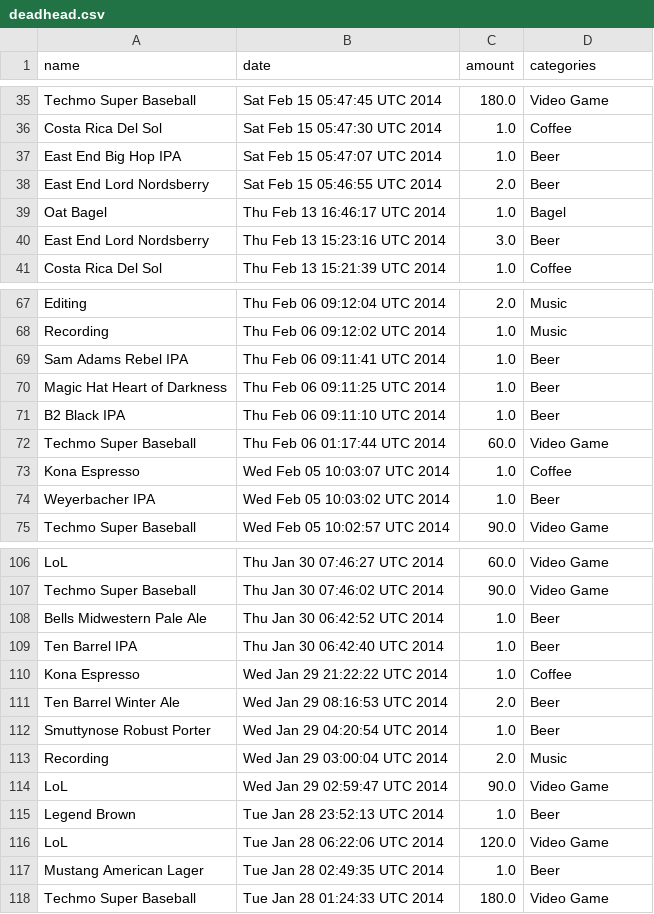
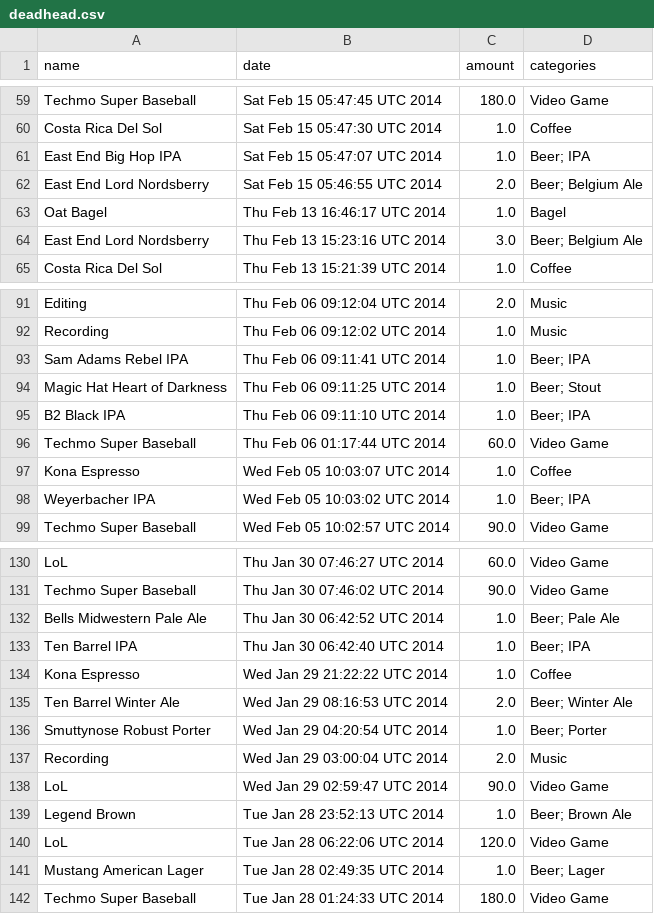
Before and after one commit to DeadHeadRussell/iacd_projects, a CSV file: selfie/sankey/deadhead.csv, drawn as a sheet; only a part is shown, gaps mark what is left out; the diff covers the shown part only.

```diff
--- a/selfie/sankey/deadhead.csv
+++ b/selfie/sankey/deadhead.csv
@@ -36,6 +60,6 @@ Techmo Super Baseball,Sat Feb 15 05:47:45 UTC 2014,180.0,Video Game
 Costa Rica Del Sol,Sat Feb 15 05:47:30 UTC 2014,1.0,Coffee
-East End Big Hop IPA,Sat Feb 15 05:47:07 UTC 2014,1.0,Beer
-East End Lord Nordsberry,Sat Feb 15 05:46:55 UTC 2014,2.0,Beer
+East End Big Hop IPA,Sat Feb 15 05:47:07 UTC 2014,1.0,Beer; IPA
+East End Lord Nordsberry,Sat Feb 15 05:46:55 UTC 2014,2.0,Beer; Belgium Ale
 Oat Bagel,Thu Feb 13 16:46:17 UTC 2014,1.0,Bagel
-East End Lord Nordsberry,Thu Feb 13 15:23:16 UTC 2014,3.0,Beer
+East End Lord Nordsberry,Thu Feb 13 15:23:16 UTC 2014,3.0,Beer; Belgium Ale
 Costa Rica Del Sol,Thu Feb 13 15:21:39 UTC 2014,1.0,Coffee
@@ -68,8 +92,8 @@ Editing,Thu Feb 06 09:12:04 UTC 2014,2.0,Music
 Recording,Thu Feb 06 09:12:02 UTC 2014,1.0,Music
-Sam Adams Rebel IPA,Thu Feb 06 09:11:41 UTC 2014,1.0,Beer
-Magic Hat Heart of Darkness,Thu Feb 06 09:11:25 UTC 2014,1.0,Beer
-B2 Black IPA,Thu Feb 06 09:11:10 UTC 2014,1.0,Beer
+Sam Adams Rebel IPA,Thu Feb 06 09:11:41 UTC 2014,1.0,Beer; IPA
+Magic Hat Heart of Darkness,Thu Feb 06 09:11:25 UTC 2014,1.0,Beer; Stout
+B2 Black IPA,Thu Feb 06 09:11:10 UTC 2014,1.0,Beer; IPA
 Techmo Super Baseball,Thu Feb 06 01:17:44 UTC 2014,60.0,Video Game
 Kona Espresso,Wed Feb 05 10:03:07 UTC 2014,1.0,Coffee
-Weyerbacher IPA,Wed Feb 05 10:03:02 UTC 2014,1.0,Beer
+Weyerbacher IPA,Wed Feb 05 10:03:02 UTC 2014,1.0,Beer; IPA
 Techmo Super Baseball,Wed Feb 05 10:02:57 UTC 2014,90.0,Video Game
@@ -107,12 +131,12 @@ LoL,Thu Jan 30 07:46:27 UTC 2014,60.0,Video Game
 Techmo Super Baseball,Thu Jan 30 07:46:02 UTC 2014,90.0,Video Game
-Bells Midwestern Pale Ale,Thu Jan 30 06:42:52 UTC 2014,1.0,Beer
-Ten Barrel IPA,Thu Jan 30 06:42:40 UTC 2014,1.0,Beer
+Bells Midwestern Pale Ale,Thu Jan 30 06:42:52 UTC 2014,1.0,Beer; Pale Ale
+Ten Barrel IPA,Thu Jan 30 06:42:40 UTC 2014,1.0,Beer; IPA
 Kona Espresso,Wed Jan 29 21:22:22 UTC 2014,1.0,Coffee
-Ten Barrel Winter Ale,Wed Jan 29 08:16:53 UTC 2014,2.0,Beer
-Smuttynose Robust Porter,Wed Jan 29 04:20:54 UTC 2014,1.0,Beer
+Ten Barrel Winter Ale,Wed Jan 29 08:16:53 UTC 2014,2.0,Beer; Winter Ale
+Smuttynose Robust Porter,Wed Jan 29 04:20:54 UTC 2014,1.0,Beer; Porter
 Recording,Wed Jan 29 03:00:04 UTC 2014,2.0,Music
 LoL,Wed Jan 29 02:59:47 UTC 2014,90.0,Video Game
-Legend Brown,Tue Jan 28 23:52:13 UTC 2014,1.0,Beer
+Legend Brown,Tue Jan 28 23:52:13 UTC 2014,1.0,Beer; Brown Ale
 LoL,Tue Jan 28 06:22:06 UTC 2014,120.0,Video Game
-Mustang American Lager,Tue Jan 28 02:49:35 UTC 2014,1.0,Beer
+Mustang American Lager,Tue Jan 28 02:49:35 UTC 2014,1.0,Beer; Lager
 Techmo Super Baseball,Tue Jan 28 01:24:33 UTC 2014,180.0,Video Game
```
Also changed, not shown: 25 added rows, 1 removed row and 15 edited cells elsewhere in this file, 9 other files.
